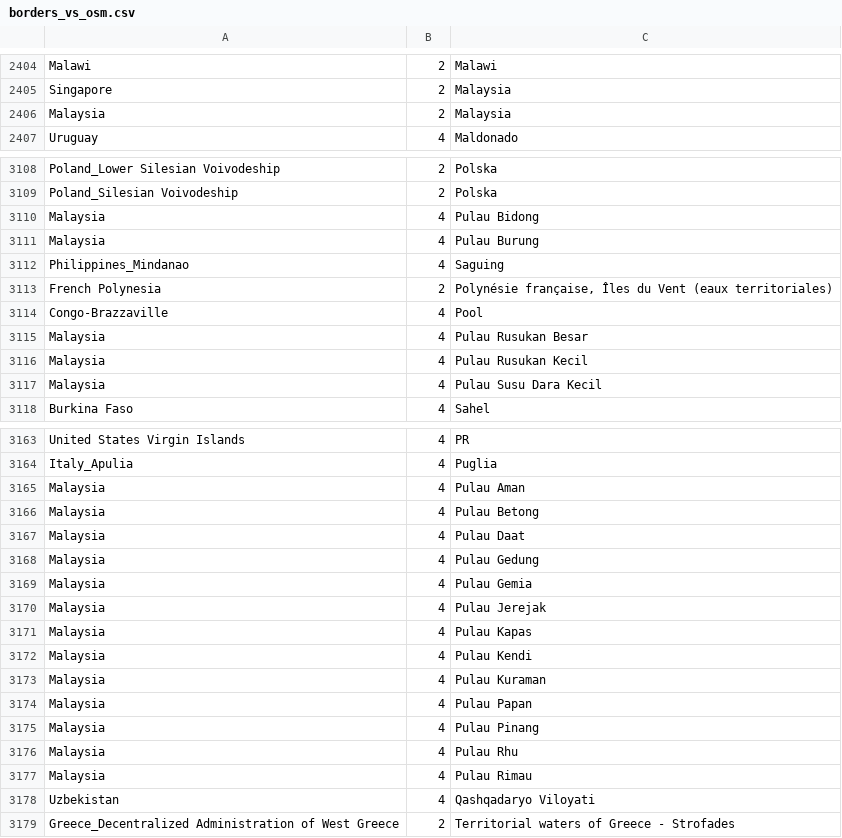
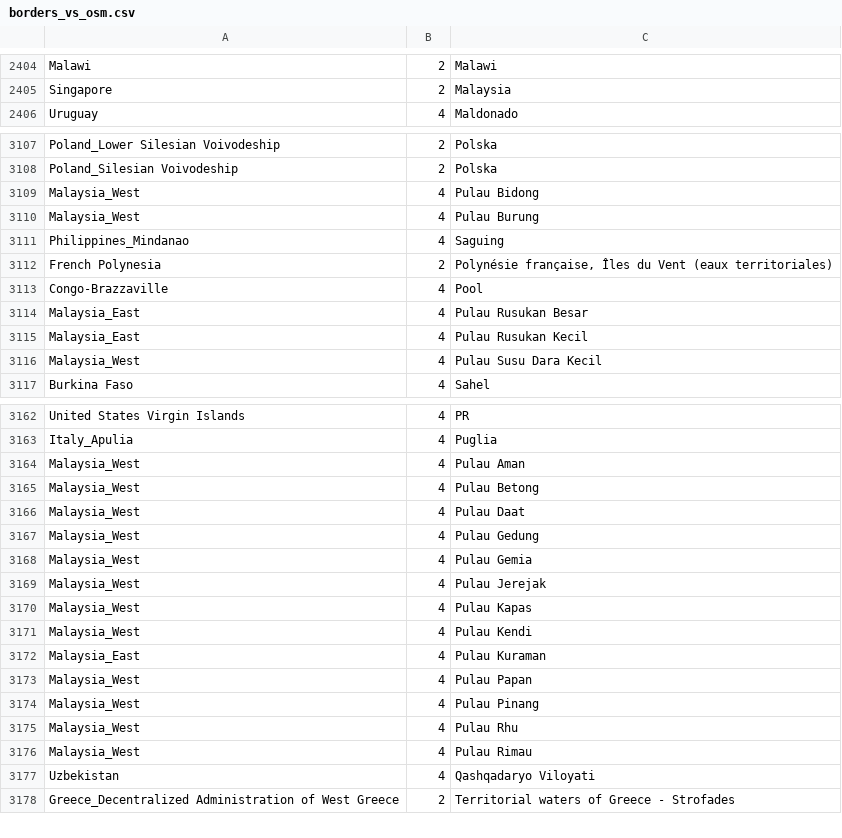
Before and after one commit to WayneNani/better-maps, a CSV file: data/borders_vs_osm.csv, drawn as a sheet; only a part is shown, gaps mark what is left out; the diff covers the shown part only.

Commit message:
[countries] Malaysia split.
Signed-off-by: Viktor Govako <viktor.govako@gmail.com>

```diff
--- a/data/borders_vs_osm.csv
+++ b/data/borders_vs_osm.csv
@@ -2405,3 +2405,2 @@ Malawi	2	Malawi
 Singapore	2	Malaysia
-Malaysia	2	Malaysia
 Uruguay	4	Maldonado
@@ -3109,4 +3108,4 @@ Poland_Lower Silesian Voivodeship	2	Polska
 Poland_Silesian Voivodeship	2	Polska
-Malaysia	4	Pulau Bidong
-Malaysia	4	Pulau Burung
+Malaysia_West	4	Pulau Bidong
+Malaysia_West	4	Pulau Burung
 Philippines_Mindanao	4	Saguing
@@ -3114,5 +3113,5 @@ French Polynesia	2	Polynésie française, Îles du Vent (eaux territoriales)
 Congo-Brazzaville	4	Pool
-Malaysia	4	Pulau Rusukan Besar
-Malaysia	4	Pulau Rusukan Kecil
-Malaysia	4	Pulau Susu Dara Kecil
+Malaysia_East	4	Pulau Rusukan Besar
+Malaysia_East	4	Pulau Rusukan Kecil
+Malaysia_West	4	Pulau Susu Dara Kecil
 Burkina Faso	4	Sahel
@@ -3164,15 +3163,15 @@ United States Virgin Islands	4	PR
 Italy_Apulia	4	Puglia
-Malaysia	4	Pulau Aman
-Malaysia	4	Pulau Betong
-Malaysia	4	Pulau Daat
-Malaysia	4	Pulau Gedung
-Malaysia	4	Pulau Gemia
-Malaysia	4	Pulau Jerejak
-Malaysia	4	Pulau Kapas
-Malaysia	4	Pulau Kendi
-Malaysia	4	Pulau Kuraman
-Malaysia	4	Pulau Papan
-Malaysia	4	Pulau Pinang
-Malaysia	4	Pulau Rhu
-Malaysia	4	Pulau Rimau
+Malaysia_West	4	Pulau Aman
+Malaysia_West	4	Pulau Betong
+Malaysia_West	4	Pulau Daat
+Malaysia_West	4	Pulau Gedung
+Malaysia_West	4	Pulau Gemia
+Malaysia_West	4	Pulau Jerejak
+Malaysia_West	4	Pulau Kapas
+Malaysia_West	4	Pulau Kendi
+Malaysia_East	4	Pulau Kuraman
+Malaysia_West	4	Pulau Papan
+Malaysia_West	4	Pulau Pinang
+Malaysia_West	4	Pulau Rhu
+Malaysia_West	4	Pulau Rimau
 Uzbekistan	4	Qashqadaryo Viloyati
```
Also changed, not shown: 18 edited cells elsewhere in this file, data/old_vs_new.csv, 3 other files.
